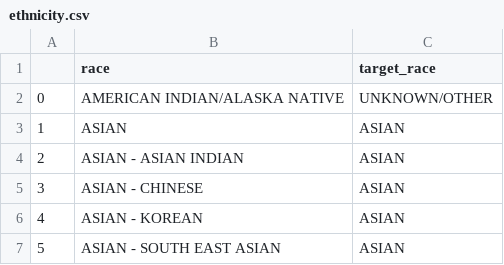
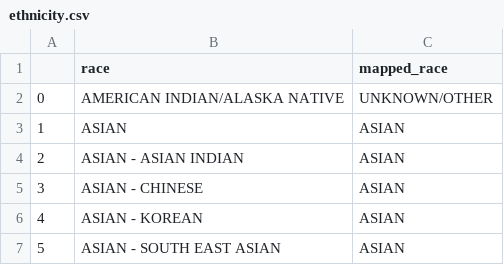
Before and after one commit to barahona-research-group/ehrax, a CSV file: ehrax/resources/aki_study/map/ethnicity.csv, drawn as a sheet; only a part is shown.

Commit message:
update column names of tables in aki resources.

```diff
--- a/ehrax/resources/aki_study/map/ethnicity.csv
+++ b/ehrax/resources/aki_study/map/ethnicity.csv
@@ -1,2 +1,2 @@
-,race,target_race
+,race,mapped_race
 0,AMERICAN INDIAN/ALASKA NATIVE,UNKNOWN/OTHER
```
Also changed, not shown: ehrax/resources/aki_study/map/hosp_procedures.csv, ehrax/resources/aki_study/map/icu_inputs.csv, 2 other files.
